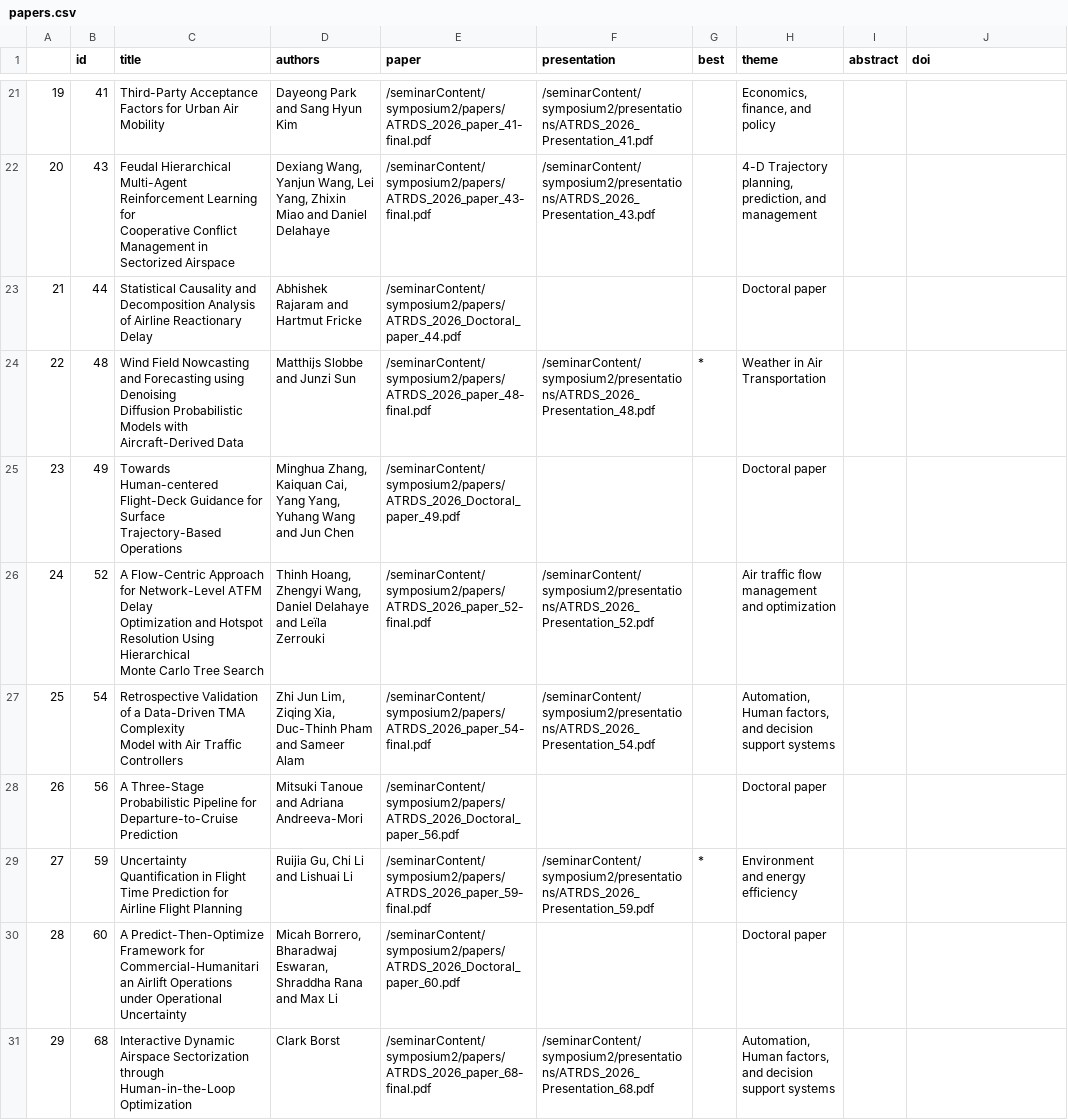
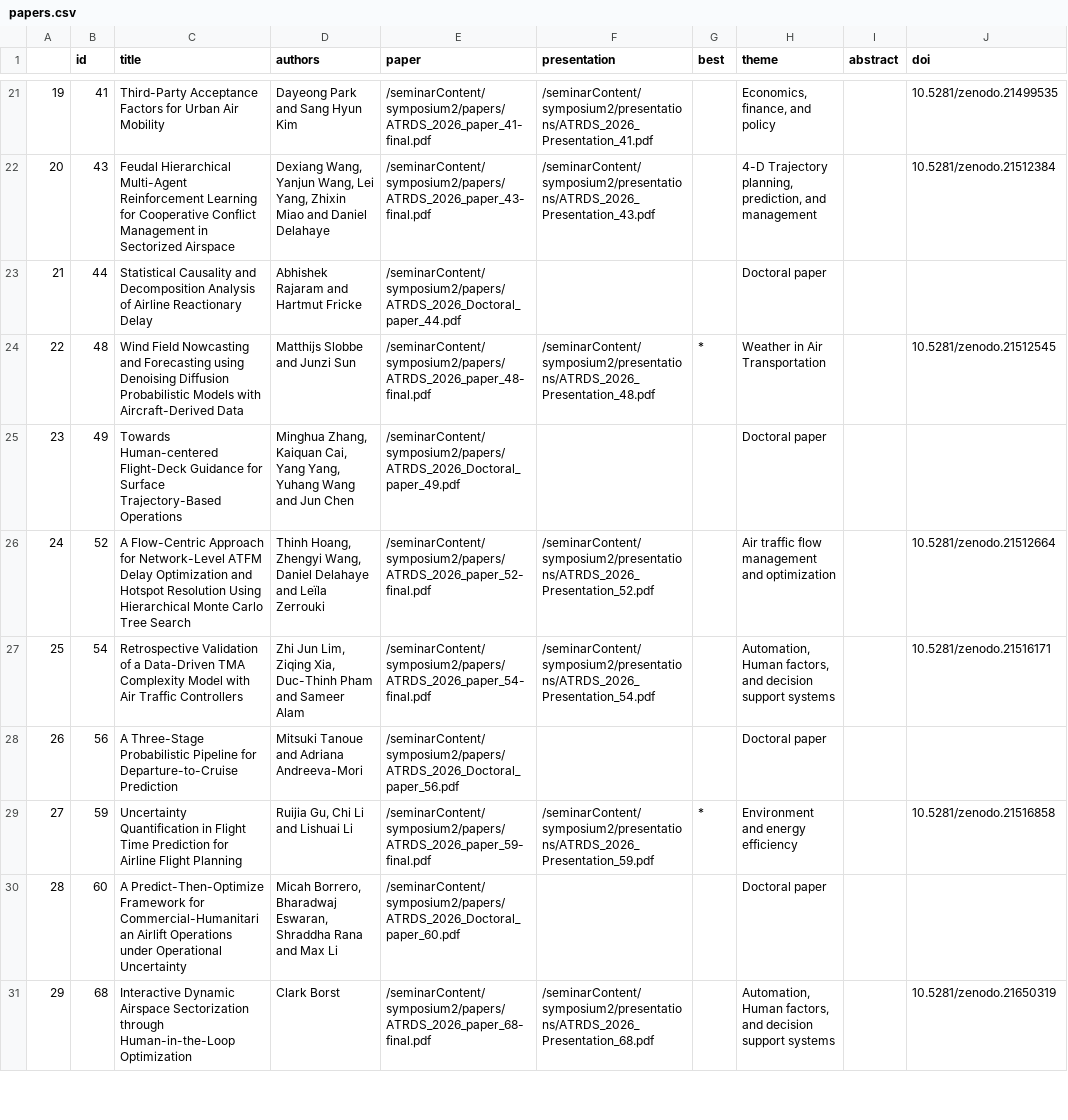
Before and after one commit to atmseminar-org/lektor-atmseminar-org, a CSV file: content/upcoming-symposium/papers-and-presentations/papers.csv, drawn as a sheet; only a part is shown, gaps mark what is left out; ↵ is a line break in a cell; the diff covers the shown part only; the diff names each change by its address in the sheet, - before the commit and + after, or states it on an @@ line.

```diff
--- a/content/upcoming-symposium/papers-and-presentations/papers.csv
+++ b/content/upcoming-symposium/papers-and-presentations/papers.csv
-J21 (doi): (empty)
+J21 (doi): 10.5281/zenodo.21499535
-C22 (title): …Sectorized Airspace
+C22 (title): …Sectorized Airspace
-D22 (authors): …Daniel ↵ Delahaye
+D22 (authors): …Daniel Delahaye
-J22 (doi): (empty)
+J22 (doi): 10.5281/zenodo.21512384
-C24 (title): …Aircraft-Derived Data
+C24 (title): …Aircraft-Derived Data
-J24 (doi): (empty)
+J24 (doi): 10.5281/zenodo.21512545
-C26 (title): …Tree Search
+C26 (title): …Tree Search
-D26 (authors): …Leïla ↵ Zerrouki
+D26 (authors): …Leïla Zerrouki
-J26 (doi): (empty)
+J26 (doi): 10.5281/zenodo.21512664
-C27 (title): …Traffic Controllers
+C27 (title): …Traffic Controllers
-J27 (doi): (empty)
+J27 (doi): 10.5281/zenodo.21516171
-C29 (title): …Flight Planning
+C29 (title): …Flight Planning
-J29 (doi): (empty)
+J29 (doi): 10.5281/zenodo.21516858
-C31 (title): …Human-in-the-Loop Optimization
+C31 (title): …Human-in-the-Loop Optimization
-J31 (doi): (empty)
+J31 (doi): 10.5281/zenodo.21650319
```
Also changed, not shown: 106 edited cells elsewhere in this file.
